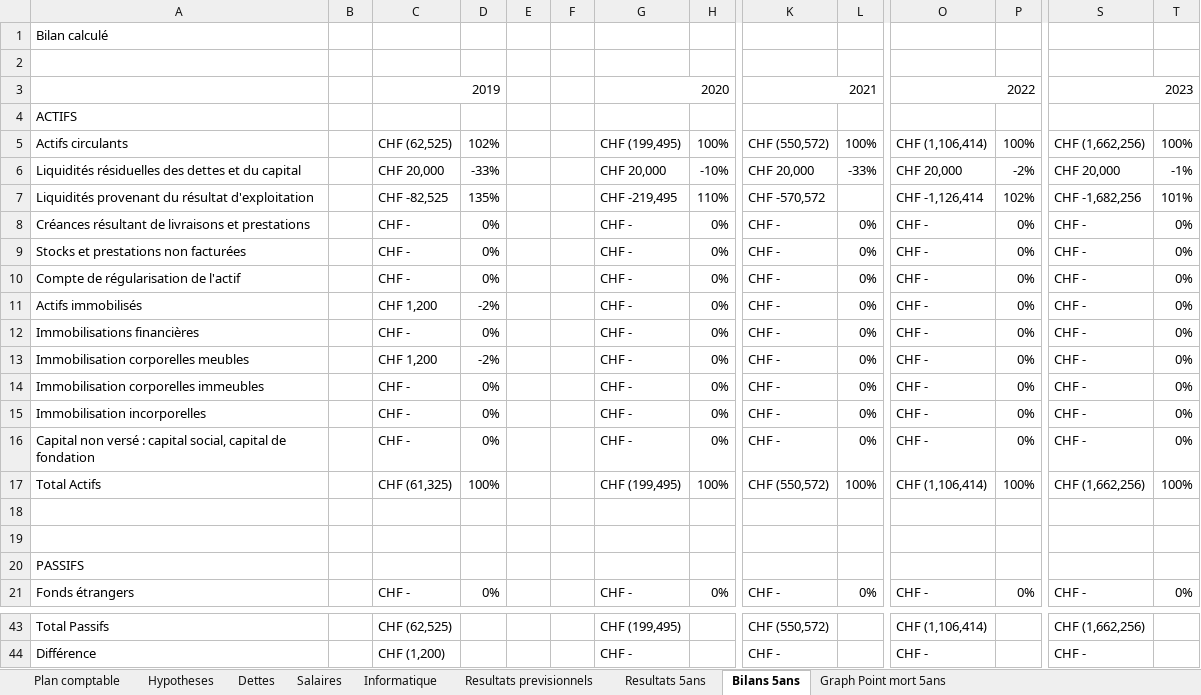
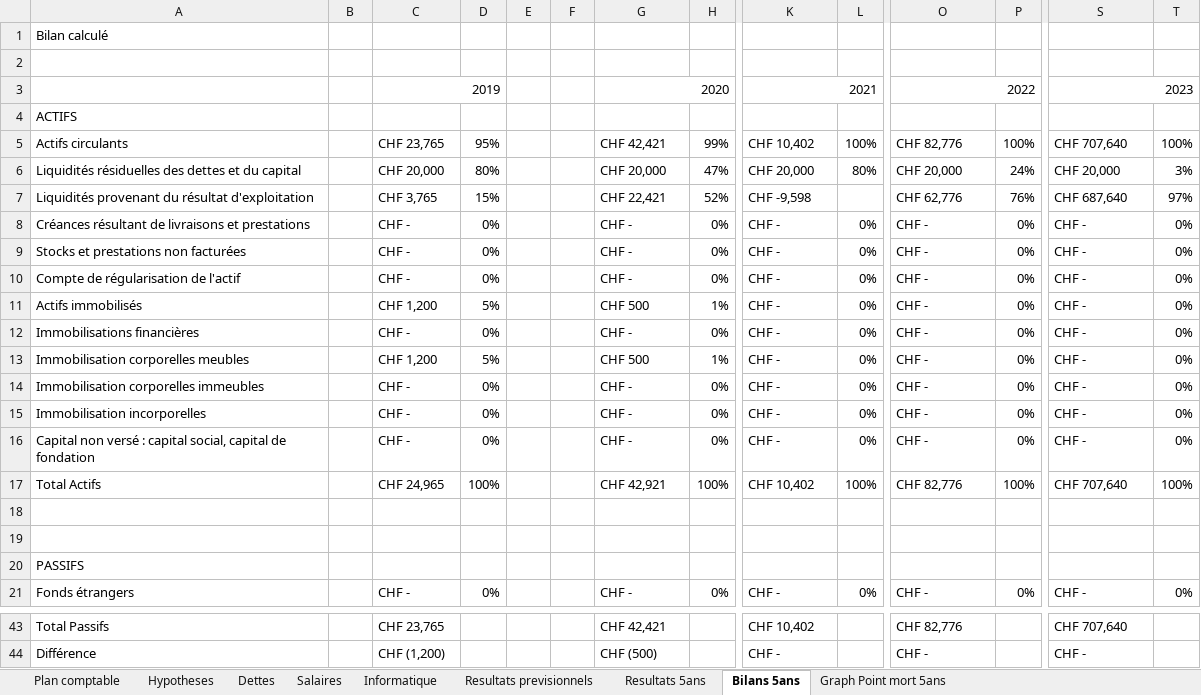
Before and after one commit to joelschaer/GET_Projet_Bonbons, an Excel workbook: GestStratEntr-J5_Investissements-v2.xlsx, sheet Bilans 5ans, drawn as a sheet; only a part is shown, gaps mark what is left out; values as stored, in another font and other column widths than the file's, no cell formats; removed rows and columns are numbered as before the commit, all else as after; rows hold the shown columns only; the diff covers the shown part only; the diff names each change by its address in the sheet, - before the commit and + after, or states it on an @@ line.

```diff
--- a/GestStratEntr-J5_Investissements-v2.xlsx (sheet Bilans 5ans)
+++ b/GestStratEntr-J5_Investissements-v2.xlsx (sheet Bilans 5ans)
-C5: CHF (62,525)
+C5: CHF 23,765
-D5: 102%
+D5: 95%
-G5: CHF (199,495)
+G5: CHF 42,421
-H5: 100%
+H5: 99%
-K5: CHF (550,572)
+K5: CHF 10,402
-O5: CHF (1,106,414)
+O5: CHF 82,776
-S5: CHF (1,662,256)
+S5: CHF 707,640
-D6: -33%
+D6: 80%
-H6: -10%
+H6: 47%
-L6: -33%
+L6: 80%
-P6: -2%
+P6: 24%
-T6: -1%
+T6: 3%
-row 7: Liquidités provenant du résultat d'exploitation |  | CHF -82,525 | 135% |  |  | CHF -219,495 | 110% | CHF -570,572 |  | CHF -1,126,414 | 102% | CHF -1,682,256 | 101%
+row 7: Liquidités provenant du résultat d'exploitation |  | CHF 3,765 | 15% |  |  | CHF 22,421 | 52% | CHF -9,598 |  | CHF 62,776 | 76% | CHF 687,640 | 97%
-D11: -2%
+D11: 5%
-G11: CHF -
+G11: CHF 500
-H11: 0%
+H11: 1%
-D13: -2%
+D13: 5%
-G13: CHF -
+G13: CHF 500
-H13: 0%
+H13: 1%
-C17: CHF (61,325)
+C17: CHF 24,965
-G17: CHF (199,495)
+G17: CHF 42,921
-K17: CHF (550,572)
+K17: CHF 10,402
-O17: CHF (1,106,414)
+O17: CHF 82,776
-S17: CHF (1,662,256)
+S17: CHF 707,640
-C43: CHF (62,525)
+C43: CHF 23,765
-G43: CHF (199,495)
+G43: CHF 42,421
-K43: CHF (550,572)
+K43: CHF 10,402
-O43: CHF (1,106,414)
+O43: CHF 82,776
-S43: CHF (1,662,256)
+S43: CHF 707,640
-G44: CHF -
+G44: CHF (500)
```
Also changed, not shown: 2 added rows, 2 removed rows and 33 edited cells elsewhere in this sheet, sheet Resultats previsionnels, sheet Resultats 5ans, sheet Hypotheses, cell formats, charts or pictures, 1 other file.
